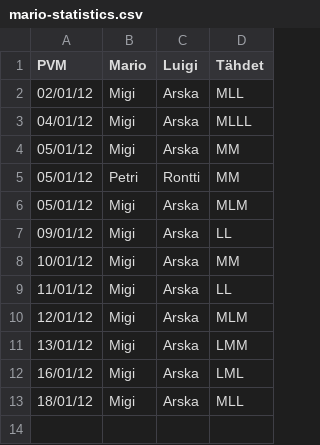
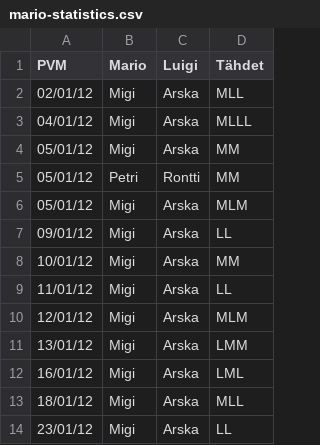
Before and after one commit to Sir-Arturio/mario-statistics, a CSV file: mario-statistics.csv, drawn as a sheet; the diff names each change by its address in the sheet, - before the commit and + after, or states it on an @@ line.

Commit message:
Match 2012-01-23

```diff
--- a/mario-statistics.csv
+++ b/mario-statistics.csv
+row 14: 23/01/12 | Migi | Arska | LL
```
